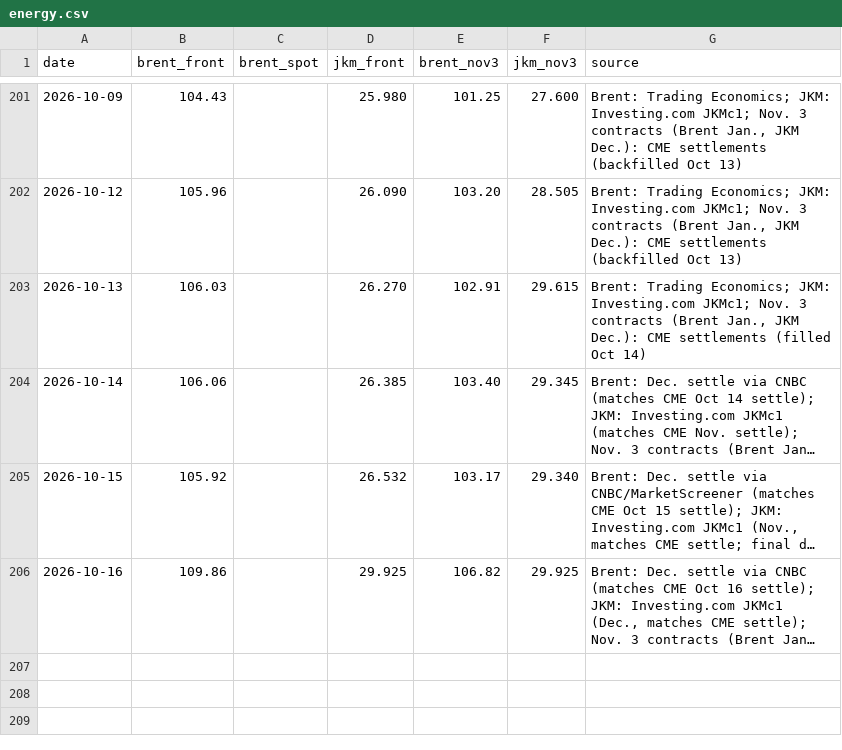
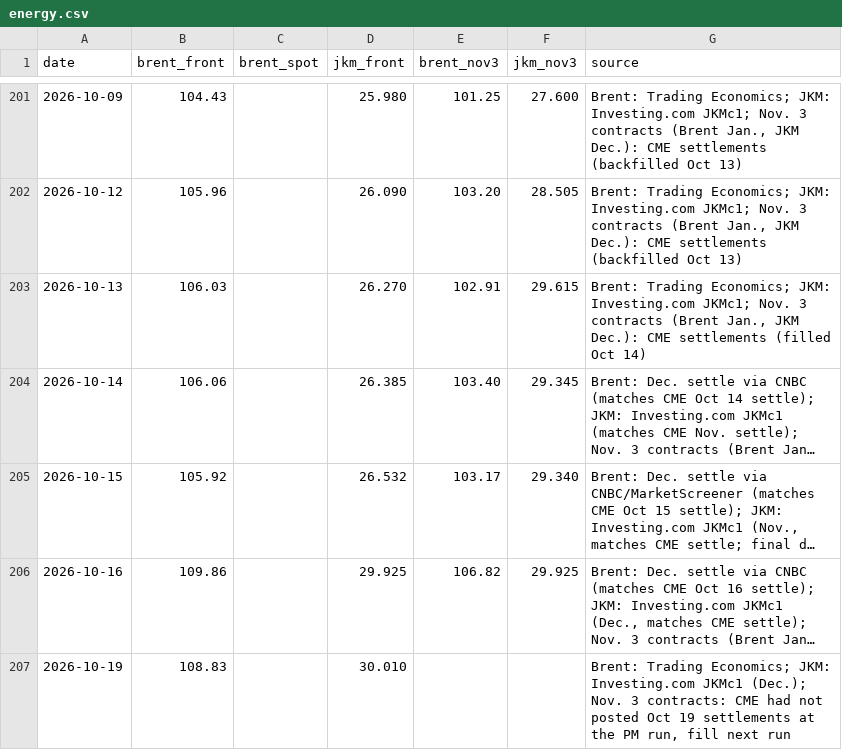
Before and after one commit to abrandt1897/GeoBrief, a CSV file: data/energy.csv, drawn as a sheet; only a part is shown, gaps mark what is left out; long unchanged cells end in …; the diff names each change by its address in the sheet, - before the commit and + after, or states it on an @@ line.

```diff
--- a/data/energy.csv
+++ b/data/energy.csv
+row 207: 2026-10-19 | 108.83 |  | 30.010 |  |  | Brent: Trading Economics; JKM: Investing.com JKMc1 (Dec.); Nov. 3 contracts: CME had not posted Oct 19 settlements at the PM run, fill next run
```
Also changed, not shown: 1 other file.
